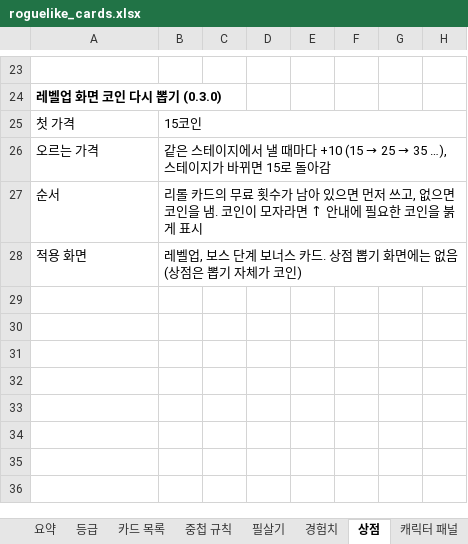
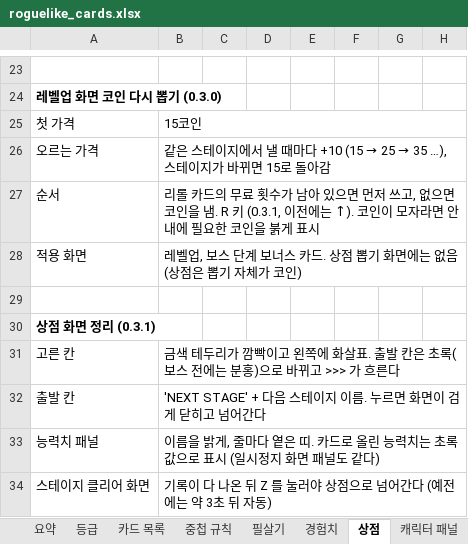
Before and after one commit to jackbongmin/Project_adventureOfGengar, an Excel workbook: docs/design/roguelike_cards.xlsx, sheet 상점, drawn as a sheet; only a part is shown, gaps mark what is left out; values as stored, in another font and other column widths than the file's, no borders; the diff names each change by its address in the sheet, - before the commit and + after, or states it on an @@ line.

Commit message:
fix: 상점 화면 가독성 개선과 카드 버그 수정 (v0.3.1)
- 공격력 카드 비중 4 -> 2 (레벨업 화면 한 번에 나올 확률 약 20% -> 11%)
- 넓은 선택 카드가 상점 뽑기에도 적용되도록 수정 (4장)
- 그림자 분신을 스테이지 중에 얻으면 다음 스테이지가 아니라 바로 나오도록 수정
- 카드 다시 뽑기 키를 위 방향키에서 R 로 변경
- 스테이지 클리어 화면은 Z 를 눌러야 상점으로 넘어감
- 상점: 고른 칸 금색 테두리와 화살표, 다음 스테이지 이름이 보이는 출발 칸, 출발 시 화면 닫힘
- 능력치 패널: 이름을 밝게, 줄마다 띠, 카드로 올린 능력치는 초록 값
- 그림자 돌진: 대시 중 몸 앞에 초승달 칼날 연출, 앞쪽 판정 22px 추가
- 디버그: shop 옵션은 타이틀을 건너뛰고, 봇은 그림자 돌진이 있으면 자주 대시

```diff
--- a/docs/design/roguelike_cards.xlsx (sheet 상점)
+++ b/docs/design/roguelike_cards.xlsx (sheet 상점)
-B27: …을 냄. 코인이 모자라면 ↑ 안내에…
+B27: …을 냄. R 키 (0.3.1, 이전에는 ↑). 코인이 모자라면 안내에…
+row 29: (empty)
+row 30: 상점 화면 정리 (0.3.1)
+row 31: 고른 칸 | 금색 테두리가 깜빡이고 왼쪽에 화살표. 출발 칸은 초록(보스 전에는 분홍)으로 바뀌고 >>> 가 흐른다
+row 32: 출발 칸 | 'NEXT STAGE' + 다음 스테이지 이름. 누르면 화면이 검게 닫히고 넘어간다
+row 33: 능력치 패널 | 이름을 밝게, 줄마다 옅은 띠. 카드로 올린 능력치는 초록 값으로 표시 (일시정지 화면 패널도 같다)
+row 34: 스테이지 클리어 화면 | 기록이 다 나온 뒤 Z 를 눌러야 상점으로 넘어간다 (예전에는 약 3초 뒤 자동)
```
Also changed, not shown: sheet 카드 목록, 14 other files.
